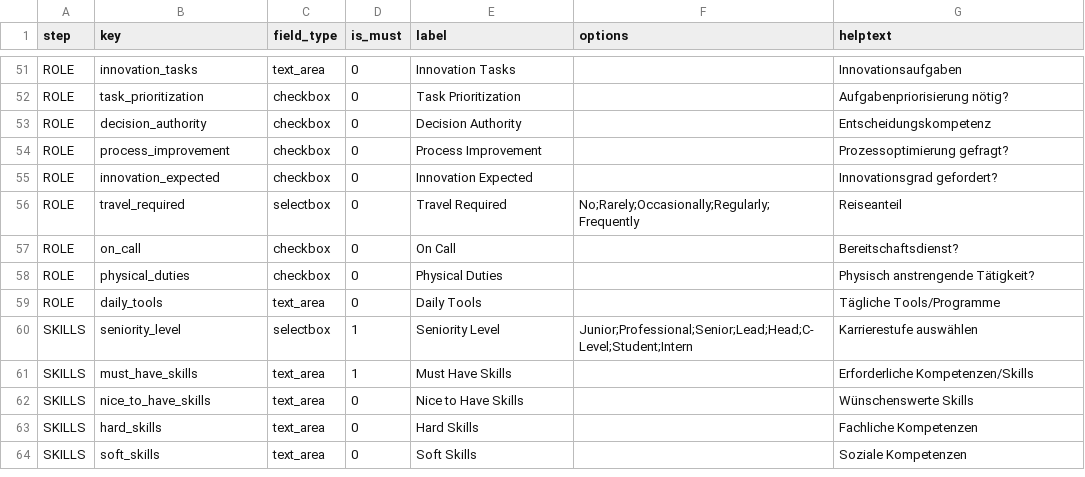
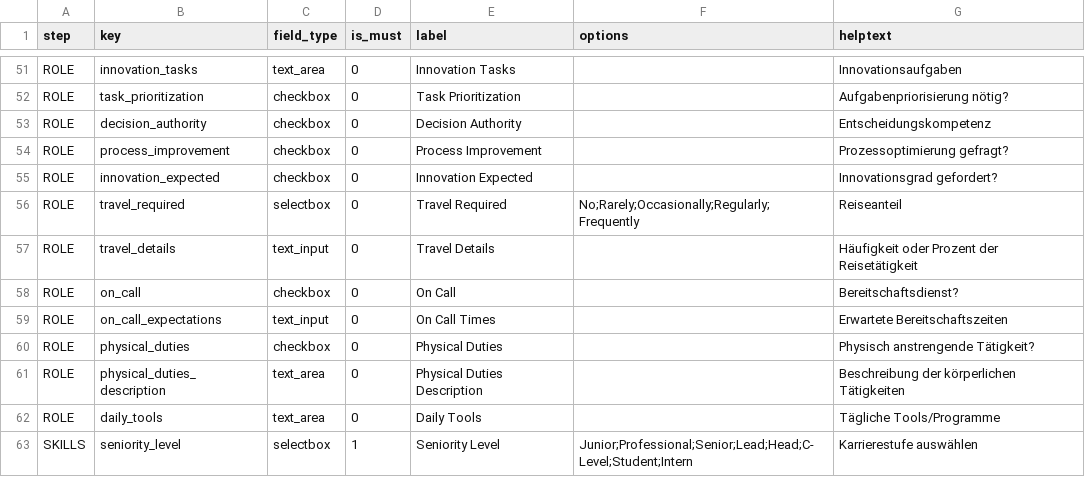
Before and after one commit to KleinerBaum/detect_recruitment_need, a CSV file: wizard_schema.csv, drawn as a sheet; only a part is shown, gaps mark what is left out; the shorter side is filled out with more unchanged rows.

Commit message:
feat: add conditional role detail fields

```diff
--- a/wizard_schema.csv
+++ b/wizard_schema.csv
@@ -56,4 +56,7 @@ ROLE,innovation_expected,checkbox,0,Innovation Expected,,Innovationsgrad geforde
 ROLE,travel_required,selectbox,0,Travel Required,No;Rarely;Occasionally;Regularly;Frequently,Reiseanteil
+ROLE,travel_details,text_input,0,Travel Details,,Häufigkeit oder Prozent der Reisetätigkeit
 ROLE,on_call,checkbox,0,On Call,,Bereitschaftsdienst?
+ROLE,on_call_expectations,text_input,0,On Call Times,,Erwartete Bereitschaftszeiten
 ROLE,physical_duties,checkbox,0,Physical Duties,,Physisch anstrengende Tätigkeit?
+ROLE,physical_duties_description,text_area,0,Physical Duties Description,,Beschreibung der körperlichen Tätigkeiten
 ROLE,daily_tools,text_area,0,Daily Tools,,Tägliche Tools/Programme
```
Also changed, not shown: 2 other files.
